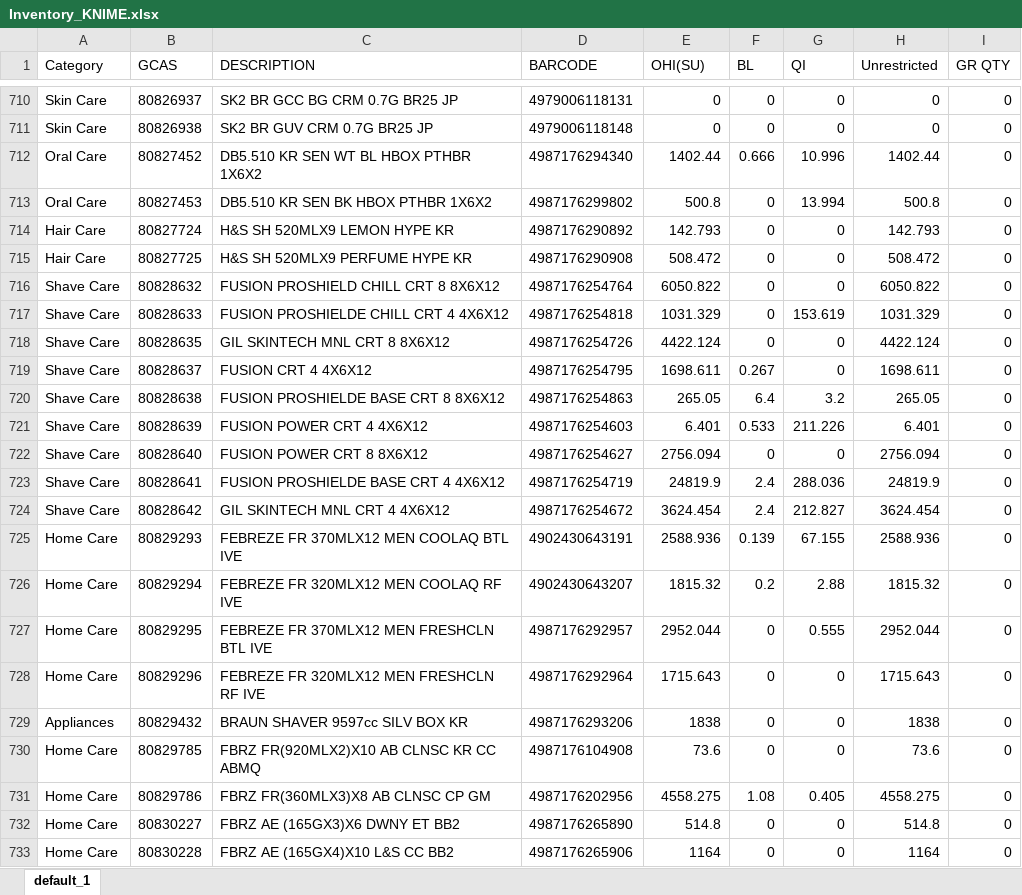
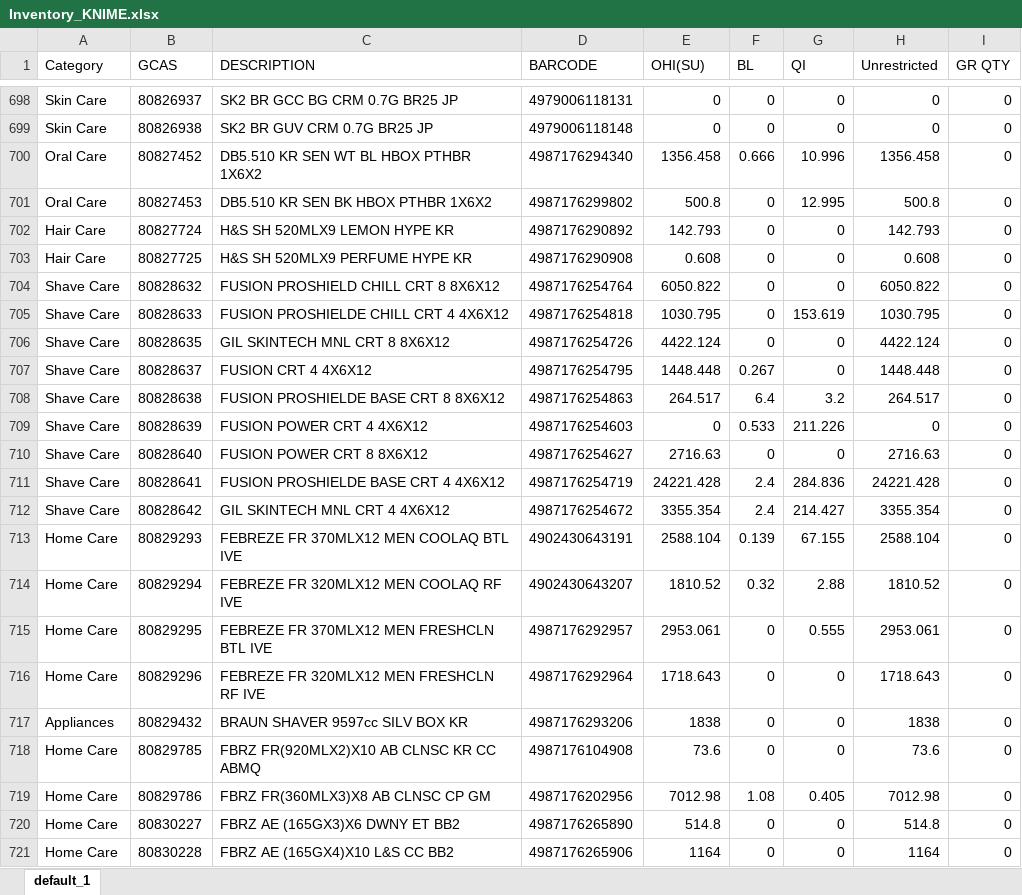
Before and after one commit to swanlee0729/pg.eagles.data, an Excel workbook: Inventory_KNIME.xlsx, sheet default_1, drawn as a sheet; only a part is shown, gaps mark what is left out; values as stored, in another font and other column widths than the file's, no borders; addresses are those after the commit; the diff covers the shown part only; the diff names each change by its address in the sheet, - before the commit and + after, or states it on an @@ line.

```diff
--- a/Inventory_KNIME.xlsx (sheet default_1)
+++ b/Inventory_KNIME.xlsx (sheet default_1)
-E700 (OHI(SU)): 1402.44
+E700 (OHI(SU)): 1356.458
-H700 (Unrestricted): 1402.44
+H700 (Unrestricted): 1356.458
-G701 (QI): 13.994
+G701 (QI): 12.995
-E703 (OHI(SU)): 508.472
+E703 (OHI(SU)): 0.608
-H703 (Unrestricted): 508.472
+H703 (Unrestricted): 0.608
-E705 (OHI(SU)): 1031.329
+E705 (OHI(SU)): 1030.795
-H705 (Unrestricted): 1031.329
+H705 (Unrestricted): 1030.795
-E707 (OHI(SU)): 1698.611
+E707 (OHI(SU)): 1448.448
-H707 (Unrestricted): 1698.611
+H707 (Unrestricted): 1448.448
-E708 (OHI(SU)): 265.05
+E708 (OHI(SU)): 264.517
-H708 (Unrestricted): 265.05
+H708 (Unrestricted): 264.517
-E709 (OHI(SU)): 6.401
+E709 (OHI(SU)): 0
-H709 (Unrestricted): 6.401
+H709 (Unrestricted): 0
-E710 (OHI(SU)): 2756.094
+E710 (OHI(SU)): 2716.63
-H710 (Unrestricted): 2756.094
+H710 (Unrestricted): 2716.63
-E711 (OHI(SU)): 24819.9
+E711 (OHI(SU)): 24221.428
-G711 (QI): 288.036
+G711 (QI): 284.836
-H711 (Unrestricted): 24819.9
+H711 (Unrestricted): 24221.428
-E712 (OHI(SU)): 3624.454
+E712 (OHI(SU)): 3355.354
-G712 (QI): 212.827
+G712 (QI): 214.427
-H712 (Unrestricted): 3624.454
+H712 (Unrestricted): 3355.354
-E713 (OHI(SU)): 2588.936
+E713 (OHI(SU)): 2588.104
-H713 (Unrestricted): 2588.936
+H713 (Unrestricted): 2588.104
-E714 (OHI(SU)): 1815.32
+E714 (OHI(SU)): 1810.52
-F714 (BL): 0.2
+F714 (BL): 0.32
-H714 (Unrestricted): 1815.32
+H714 (Unrestricted): 1810.52
-E715 (OHI(SU)): 2952.044
+E715 (OHI(SU)): 2953.061
-H715 (Unrestricted): 2952.044
+H715 (Unrestricted): 2953.061
-E716 (OHI(SU)): 1715.643
+E716 (OHI(SU)): 1718.643
-H716 (Unrestricted): 1715.643
+H716 (Unrestricted): 1718.643
-E719 (OHI(SU)): 4558.275
+E719 (OHI(SU)): 7012.98
-H719 (Unrestricted): 4558.275
+H719 (Unrestricted): 7012.98
```
Also changed, not shown: 32 added rows, 17 removed rows and 1470 edited cells elsewhere in this sheet, IOPT_KNIME.xlsx, Priority_KNIME.xlsx, 5 other files.
